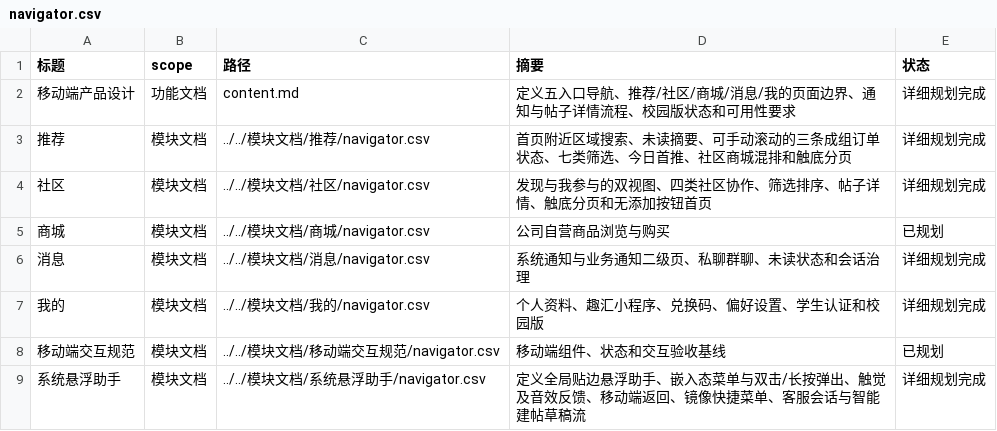
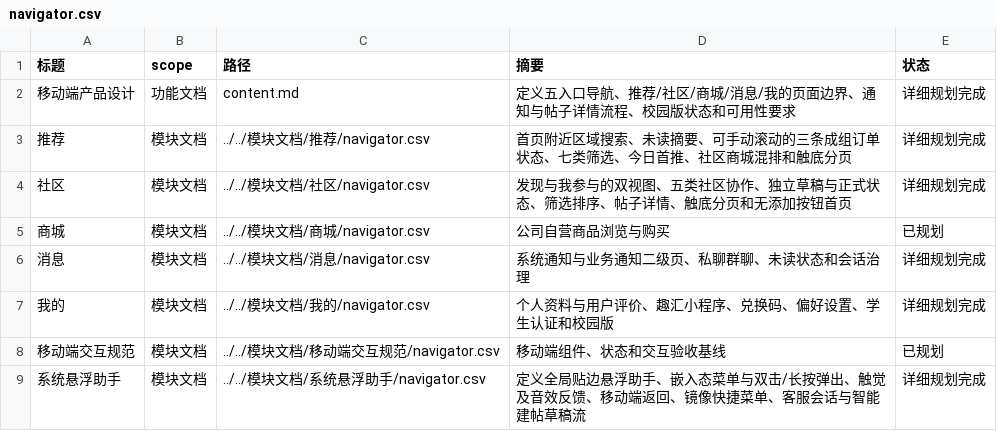
Before and after one commit to Forest-Fairy/block_trading, a CSV file: block_trading_docs/产品文档/功能文档/移动端产品设计/navigator.csv, drawn as a sheet.

```diff
--- a/block_trading_docs/产品文档/功能文档/移动端产品设计/navigator.csv
+++ b/block_trading_docs/产品文档/功能文档/移动端产品设计/navigator.csv
@@ -3,6 +3,6 @@
 推荐,模块文档,../../模块文档/推荐/navigator.csv,首页附近区域搜索、未读摘要、可手动滚动的三条成组订单状态、七类筛选、今日首推、社区商城混排和触底分页,详细规划完成
-社区,模块文档,../../模块文档/社区/navigator.csv,发现与我参与的双视图、四类社区协作、筛选排序、帖子详情、触底分页和无添加按钮首页,详细规划完成
+社区,模块文档,../../模块文档/社区/navigator.csv,发现与我参与的双视图、五类社区协作、独立草稿与正式状态、筛选排序、帖子详情、触底分页和无添加按钮首页,详细规划完成
 商城,模块文档,../../模块文档/商城/navigator.csv,公司自营商品浏览与购买,已规划
 消息,模块文档,../../模块文档/消息/navigator.csv,系统通知与业务通知二级页、私聊群聊、未读状态和会话治理,详细规划完成
-我的,模块文档,../../模块文档/我的/navigator.csv,个人资料、趣汇小程序、兑换码、偏好设置、学生认证和校园版,详细规划完成
+我的,模块文档,../../模块文档/我的/navigator.csv,个人资料与用户评价、趣汇小程序、兑换码、偏好设置、学生认证和校园版,详细规划完成
 移动端交互规范,模块文档,../../模块文档/移动端交互规范/navigator.csv,移动端组件、状态和交互验收基线,已规划
```
Also changed, not shown: block_trading_docs/产品文档/模块文档/我的/navigator.csv, block_trading_docs/产品文档/模块文档/推荐/navigator.csv, 15 other files.
